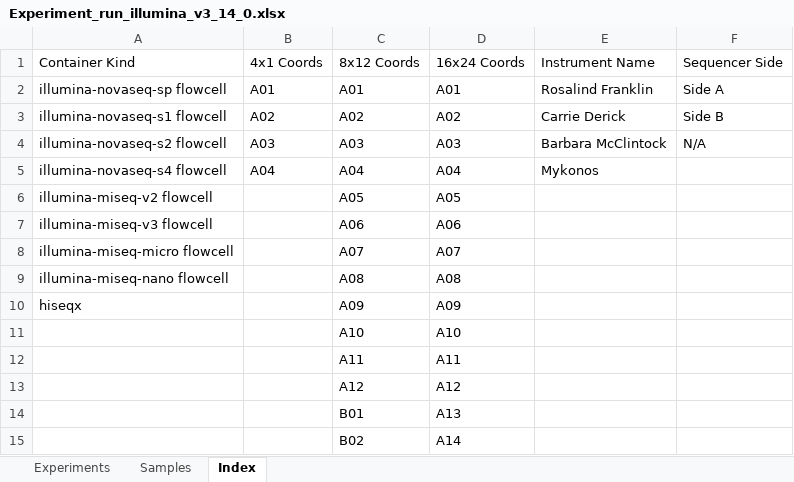
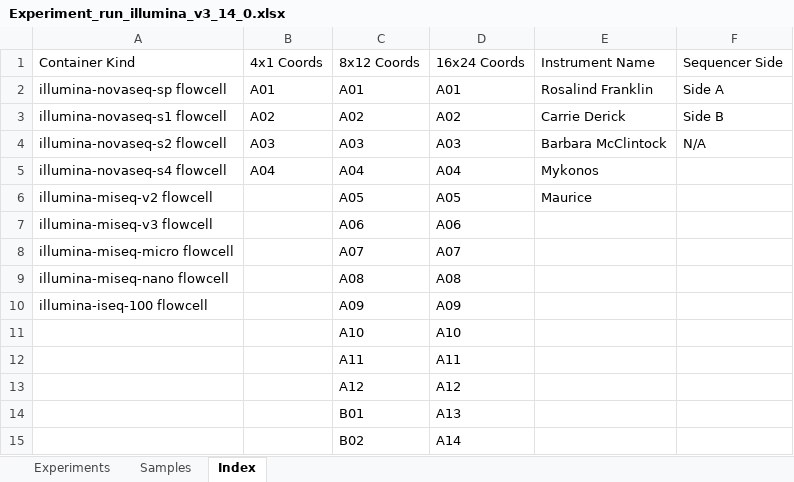
Before and after one commit to c3g/freezeman, an Excel workbook: backend/fms_core/static/submission_templates/Experiment_run_illumina_v3_14_0.xlsx, sheet Index, drawn as a sheet; only a part is shown; values as stored, in another font and other column widths than the file's, no borders; charts and pictures not drawn; the diff names each change by its address in the sheet, - before the commit and + after, or states it on an @@ line.

Commit message:
Addition of iSeq instrument and flowcell

```diff
--- a/backend/fms_core/static/submission_templates/Experiment_run_illumina_v3_14_0.xlsx (sheet Index)
+++ b/backend/fms_core/static/submission_templates/Experiment_run_illumina_v3_14_0.xlsx (sheet Index)
-E6: (empty)
+E6: Maurice
-A10: hiseqx
+A10: illumina-iseq-100 flowcell
```
Also changed, not shown: sheet Experiments, charts or pictures, 3 other files.
